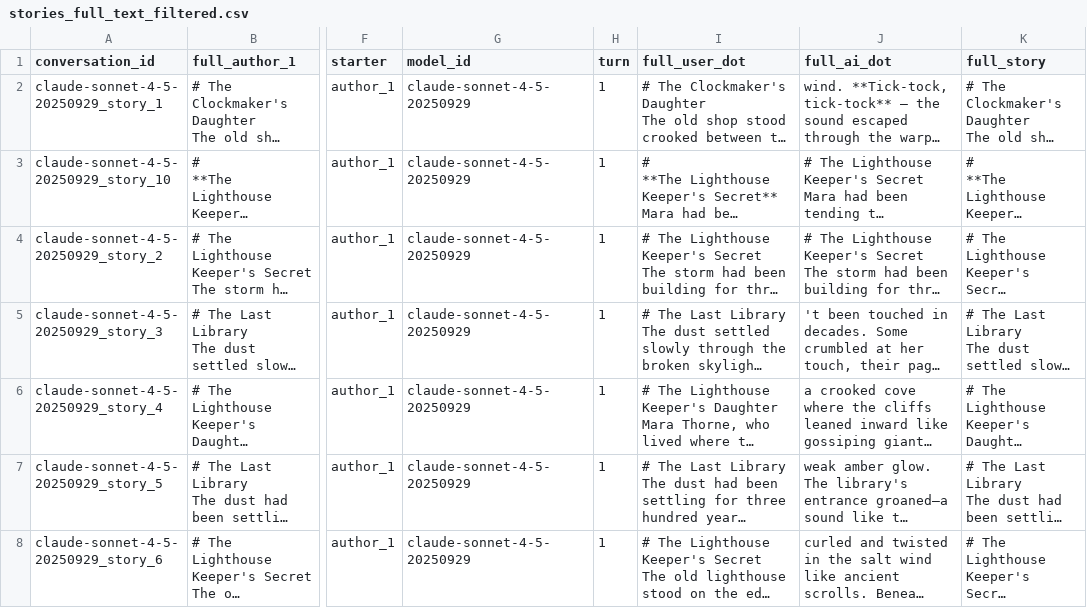
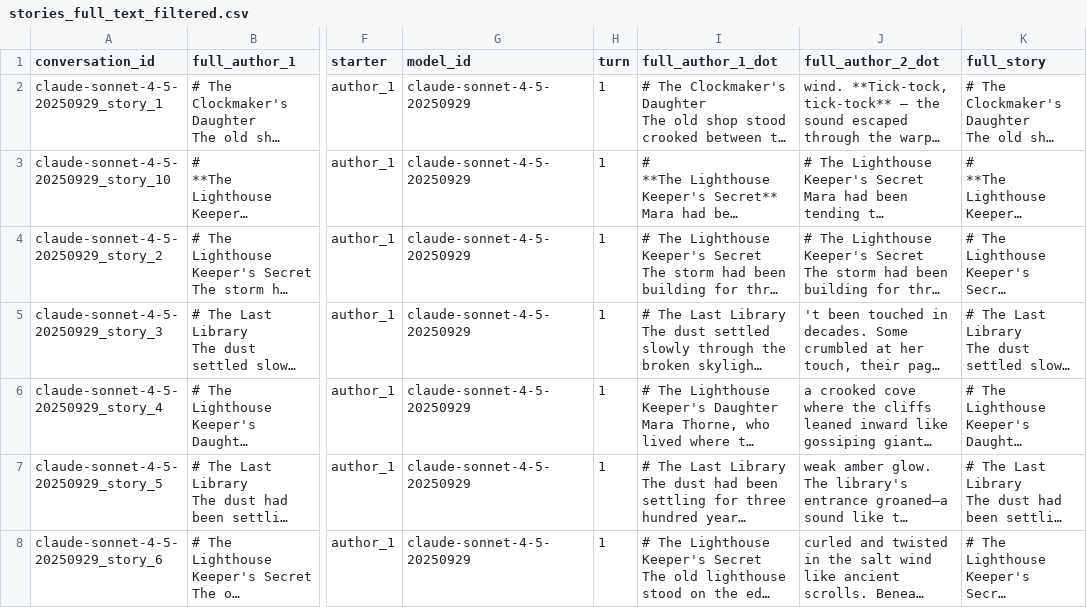
Before and after one commit to Halfidaldal/PENPAL_analysis, a CSV file: data/ai-ai/interim/stories_full_text_filtered.csv, drawn as a sheet; only a part is shown, gaps mark what is left out; long unchanged cells end in …; the diff names each change by its address in the sheet, - before the commit and + after, or states it on an @@ line.

Commit message:
author 1-2

```diff
--- a/data/ai-ai/interim/stories_full_text_filtered.csv
+++ b/data/ai-ai/interim/stories_full_text_filtered.csv
-I1: full_user_dot
+I1: full_author_1_dot
-J1: full_ai_dot
+J1: full_author_2_dot
```
